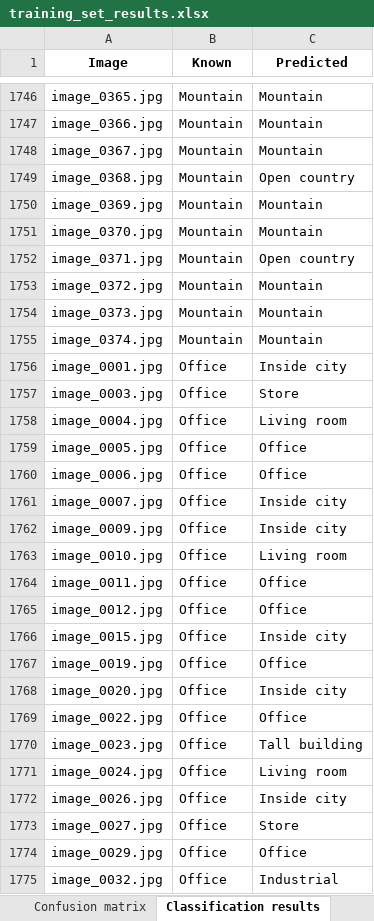
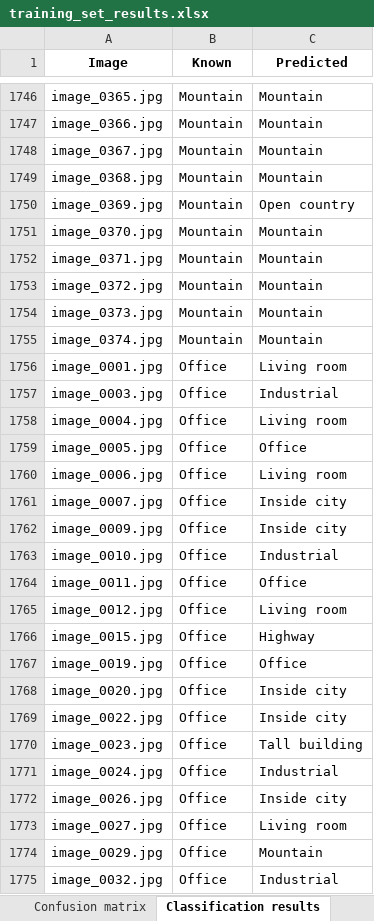
Before and after one commit to andresgilvicente/computer-vision-I-labs, an Excel workbook: Lab_4/src/training_set_results.xlsx, sheet Classification results, drawn as a sheet; only a part is shown, gaps mark what is left out; values as stored, in another font and other column widths than the file's, no borders; the diff covers the shown part only; the diff names each change by its address in the sheet, - before the commit and + after, or states it on an @@ line.

```diff
--- a/Lab_4/src/training_set_results.xlsx (sheet Classification results)
+++ b/Lab_4/src/training_set_results.xlsx (sheet Classification results)
-C1749 (Predicted): Open country
+C1749 (Predicted): Mountain
-C1750 (Predicted): Mountain
+C1750 (Predicted): Open country
-C1752 (Predicted): Open country
+C1752 (Predicted): Mountain
-C1756 (Predicted): Inside city
+C1756 (Predicted): Living room
-C1757 (Predicted): Store
+C1757 (Predicted): Industrial
-C1760 (Predicted): Office
+C1760 (Predicted): Living room
-C1763 (Predicted): Living room
+C1763 (Predicted): Industrial
-C1765 (Predicted): Office
+C1765 (Predicted): Living room
-C1766 (Predicted): Inside city
+C1766 (Predicted): Highway
-C1769 (Predicted): Office
+C1769 (Predicted): Inside city
-C1771 (Predicted): Living room
+C1771 (Predicted): Industrial
-C1773 (Predicted): Store
+C1773 (Predicted): Living room
-C1774 (Predicted): Office
+C1774 (Predicted): Mountain
```
Also changed, not shown: 715 edited cells elsewhere in this sheet, sheet Confusion matrix, Lab_4/src/validation_set_results.xlsx, 6 other files.
